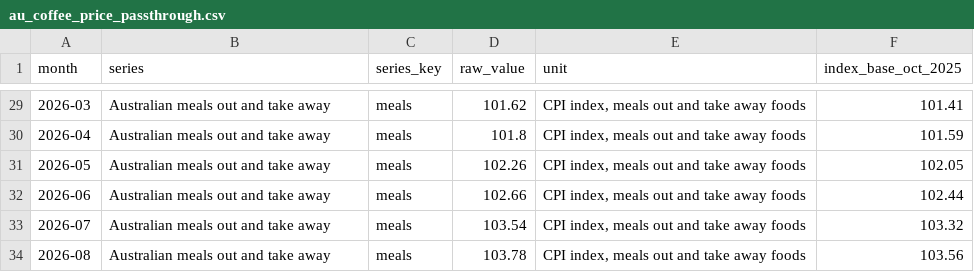
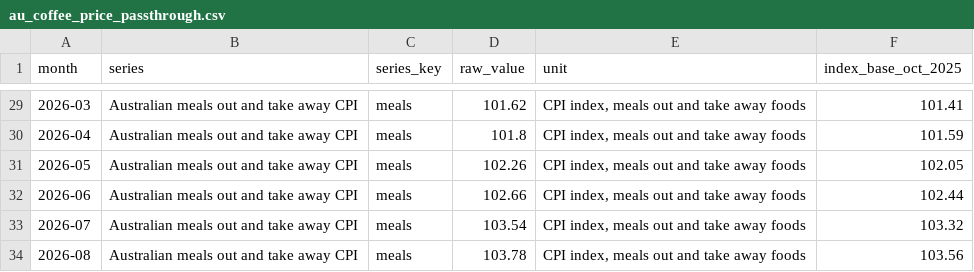
Before and after one commit to nameisylxx/FIT3179_DV2, a CSV file: data/processed/au_coffee_price_passthrough.csv, drawn as a sheet; only a part is shown, gaps mark what is left out; the diff covers the shown part only.

```diff
--- a/data/processed/au_coffee_price_passthrough.csv
+++ b/data/processed/au_coffee_price_passthrough.csv
@@ -29,6 +29,6 @@ month,series,series_key,raw_value,unit,index_base_oct_2025
-2026-03,Australian meals out and take away,meals,101.62,"CPI index, meals out and take away foods",101.41
-2026-04,Australian meals out and take away,meals,101.8,"CPI index, meals out and take away foods",101.59
-2026-05,Australian meals out and take away,meals,102.26,"CPI index, meals out and take away foods",102.05
-2026-06,Australian meals out and take away,meals,102.66,"CPI index, meals out and take away foods",102.44
-2026-07,Australian meals out and take away,meals,103.54,"CPI index, meals out and take away foods",103.32
-2026-08,Australian meals out and take away,meals,103.78,"CPI index, meals out and take away foods",103.56
+2026-03,Australian meals out and take away CPI,meals,101.62,"CPI index, meals out and take away foods",101.41
+2026-04,Australian meals out and take away CPI,meals,101.8,"CPI index, meals out and take away foods",101.59
+2026-05,Australian meals out and take away CPI,meals,102.26,"CPI index, meals out and take away foods",102.05
+2026-06,Australian meals out and take away CPI,meals,102.66,"CPI index, meals out and take away foods",102.44
+2026-07,Australian meals out and take away CPI,meals,103.54,"CPI index, meals out and take away foods",103.32
+2026-08,Australian meals out and take away CPI,meals,103.78,"CPI index, meals out and take away foods",103.56
```
Also changed, not shown: 27 edited cells elsewhere in this file, data/processed/coffee_production_2024_treemap.csv, data/processed/coffee_production_by_year_with_coordinates.csv, 24 other files.
